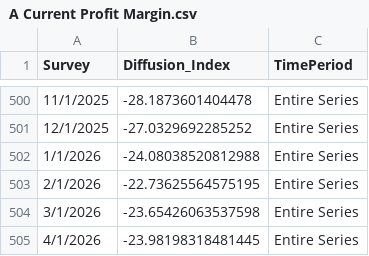
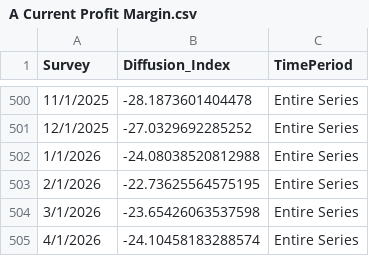
Before and after one commit to tcm07/ATL-ESRC, a CSV file: A Current Profit Margin.csv, drawn as a sheet; only a part is shown, gaps mark what is left out; the diff covers the shown part only.

```diff
--- a/A Current Profit Margin.csv
+++ b/A Current Profit Margin.csv
@@ -504,2 +504,2 @@ Survey,Diffusion_Index,TimePeriod
 3/1/2026,-23.65426063537598,Entire Series
-4/1/2026,-23.98198318481445,Entire Series
+4/1/2026,-24.10458183288574,Entire Series
```
Also changed, not shown: 5 edited cells elsewhere in this file, 1 other file.
